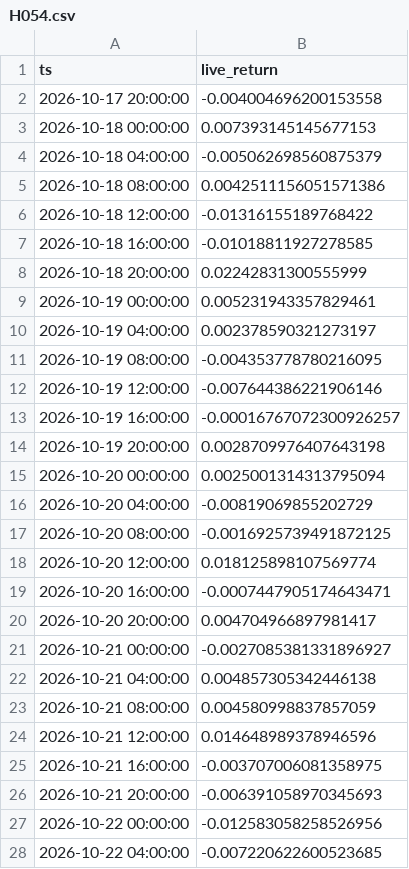
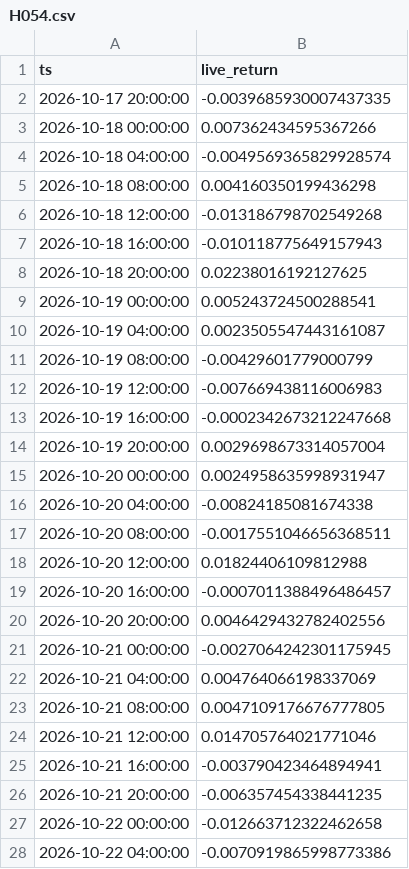
Before and after one commit to evsayar33-oss/quant_superlab, a CSV file: decisions/live/H054.csv, drawn as a sheet; only a part is shown; the diff covers the shown part only.

```diff
--- a/decisions/live/H054.csv
+++ b/decisions/live/H054.csv
@@ -1,28 +1,28 @@
 ts,live_return
-2026-10-17 20:00:00,-0.004004696200153558
-2026-10-18 00:00:00,0.007393145145677153
-2026-10-18 04:00:00,-0.005062698560875379
-2026-10-18 08:00:00,0.0042511156051571386
-2026-10-18 12:00:00,-0.01316155189768422
-2026-10-18 16:00:00,-0.01018811927278585
-2026-10-18 20:00:00,0.02242831300555999
-2026-10-19 00:00:00,0.005231943357829461
-2026-10-19 04:00:00,0.002378590321273197
-2026-10-19 08:00:00,-0.004353778780216095
-2026-10-19 12:00:00,-0.007644386221906146
-2026-10-19 16:00:00,-0.00016767072300926257
-2026-10-19 20:00:00,0.0028709976407643198
-2026-10-20 00:00:00,0.0025001314313795094
-2026-10-20 04:00:00,-0.00819069855202729
-2026-10-20 08:00:00,-0.0016925739491872125
-2026-10-20 12:00:00,0.018125898107569774
-2026-10-20 16:00:00,-0.0007447905174643471
-2026-10-20 20:00:00,0.004704966897981417
-2026-10-21 00:00:00,-0.0027085381331896927
-2026-10-21 04:00:00,0.004857305342446138
-2026-10-21 08:00:00,0.004580998837857059
-2026-10-21 12:00:00,0.014648989378946596
-2026-10-21 16:00:00,-0.003707006081358975
-2026-10-21 20:00:00,-0.006391058970345693
-2026-10-22 00:00:00,-0.012583058258526956
-2026-10-22 04:00:00,-0.007220622600523685
+2026-10-17 20:00:00,-0.0039685930007437335
+2026-10-18 00:00:00,0.007362434595367266
+2026-10-18 04:00:00,-0.0049569365829928574
+2026-10-18 08:00:00,0.004160350199436298
+2026-10-18 12:00:00,-0.013186798702549268
+2026-10-18 16:00:00,-0.010118775649157943
+2026-10-18 20:00:00,0.02238016192127625
+2026-10-19 00:00:00,0.005243724500288541
+2026-10-19 04:00:00,0.0023505547443161087
+2026-10-19 08:00:00,-0.00429601779000799
+2026-10-19 12:00:00,-0.007669438116006983
+2026-10-19 16:00:00,-0.0002342673212247668
+2026-10-19 20:00:00,0.0029698673314057004
+2026-10-20 00:00:00,0.0024958635998931947
+2026-10-20 04:00:00,-0.00824185081674338
+2026-10-20 08:00:00,-0.0017551046656368511
+2026-10-20 12:00:00,0.01824406109812988
+2026-10-20 16:00:00,-0.0007011388496486457
+2026-10-20 20:00:00,0.0046429432782402556
+2026-10-21 00:00:00,-0.0027064242301175945
+2026-10-21 04:00:00,0.004764066198337069
+2026-10-21 08:00:00,0.0047109176676777805
+2026-10-21 12:00:00,0.014705764021771046
+2026-10-21 16:00:00,-0.003790423464894941
+2026-10-21 20:00:00,-0.006357454338441235
+2026-10-22 00:00:00,-0.012663712322462658
+2026-10-22 04:00:00,-0.0070919865998773386
```
Also changed, not shown: 6 added rows and 27 edited cells elsewhere in this file, decisions/live/H052.csv, 2 other files.
